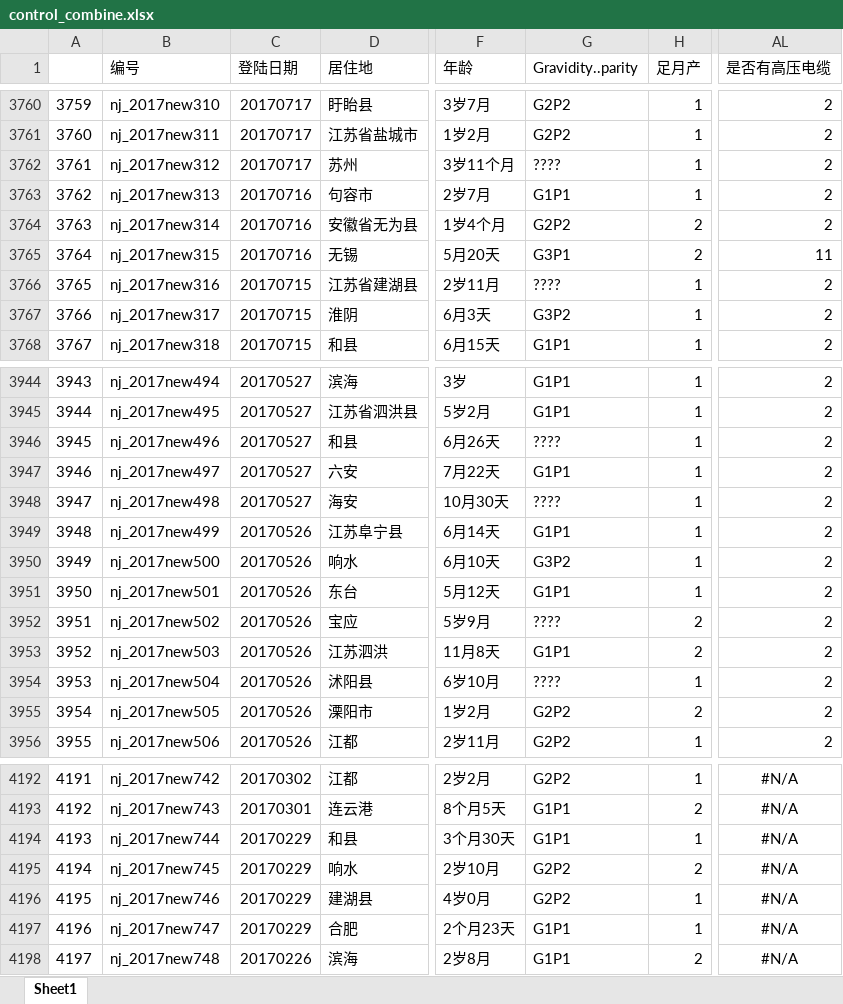
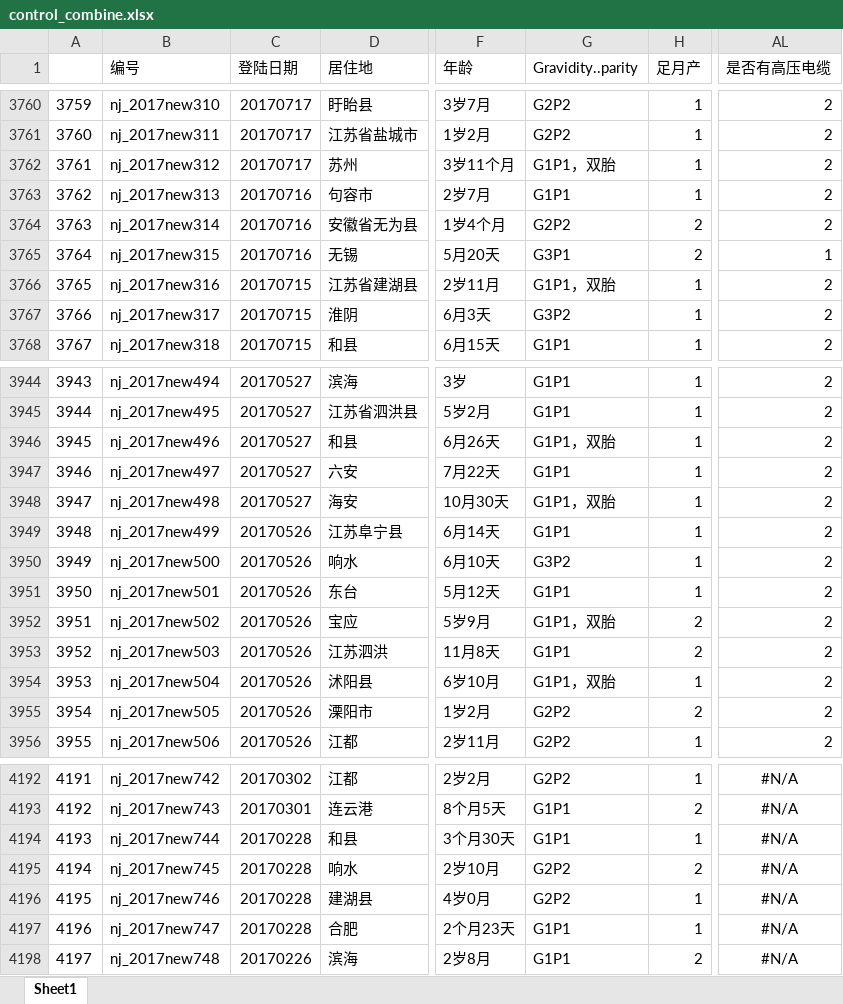
Before and after one commit to caijun/CHD, an Excel workbook: output/control_combine.xlsx, sheet Sheet1, drawn as a sheet; only a part is shown, gaps mark what is left out; values as stored, in another font and other column widths than the file's, no borders; the diff covers the shown part only; the diff names each change by its address in the sheet, - before the commit and + after, or states it on an @@ line.

Commit message:
check case and control

```diff
--- a/output/control_combine.xlsx (sheet Sheet1)
+++ b/output/control_combine.xlsx (sheet Sheet1)
-G3762 (Gravidity..parity): ????
+G3762 (Gravidity..parity): G1P1，双胎
-AL3765 (是否有高压电缆): 11
+AL3765 (是否有高压电缆): 1
-G3766 (Gravidity..parity): ????
+G3766 (Gravidity..parity): G1P1，双胎
-G3946 (Gravidity..parity): ????
+G3946 (Gravidity..parity): G1P1，双胎
-G3948 (Gravidity..parity): ????
+G3948 (Gravidity..parity): G1P1，双胎
-G3952 (Gravidity..parity): ????
+G3952 (Gravidity..parity): G1P1，双胎
-G3954 (Gravidity..parity): ????
+G3954 (Gravidity..parity): G1P1，双胎
-C4194:C4197 (登陆日期): 20170229
+C4194:C4197 (登陆日期): 20170228
```
Also changed, not shown: 30 edited cells elsewhere in this sheet, output/case_combine.xlsx, 9 other files.
